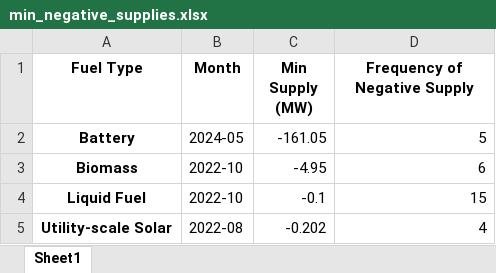
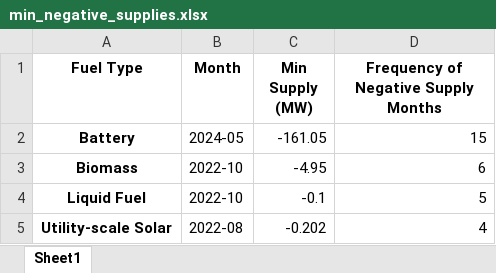
Before and after one commit to aidanlockwood20/IFN695-Codebase, an Excel workbook: data/min_negative_supplies.xlsx, sheet Sheet1, drawn as a sheet; values as stored, in another font and other column widths than the file's, no borders; the diff names each change by its address in the sheet, - before the commit and + after, or states it on an @@ line.

```diff
--- a/data/min_negative_supplies.xlsx (sheet Sheet1)
+++ b/data/min_negative_supplies.xlsx (sheet Sheet1)
-D1: Frequency of Negative Supply
+D1: Frequency of Negative Supply Months
-D2: 5
+D2: 15
-D4: 15
+D4: 5
```
Also changed, not shown: 3 other files.
